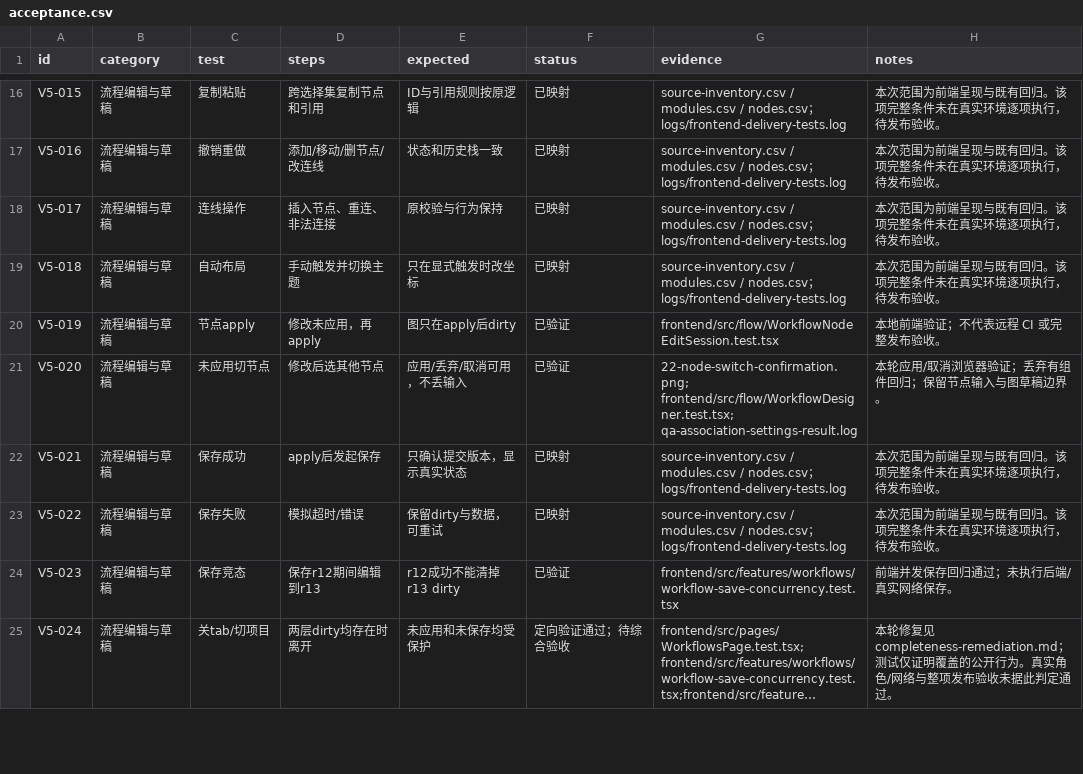
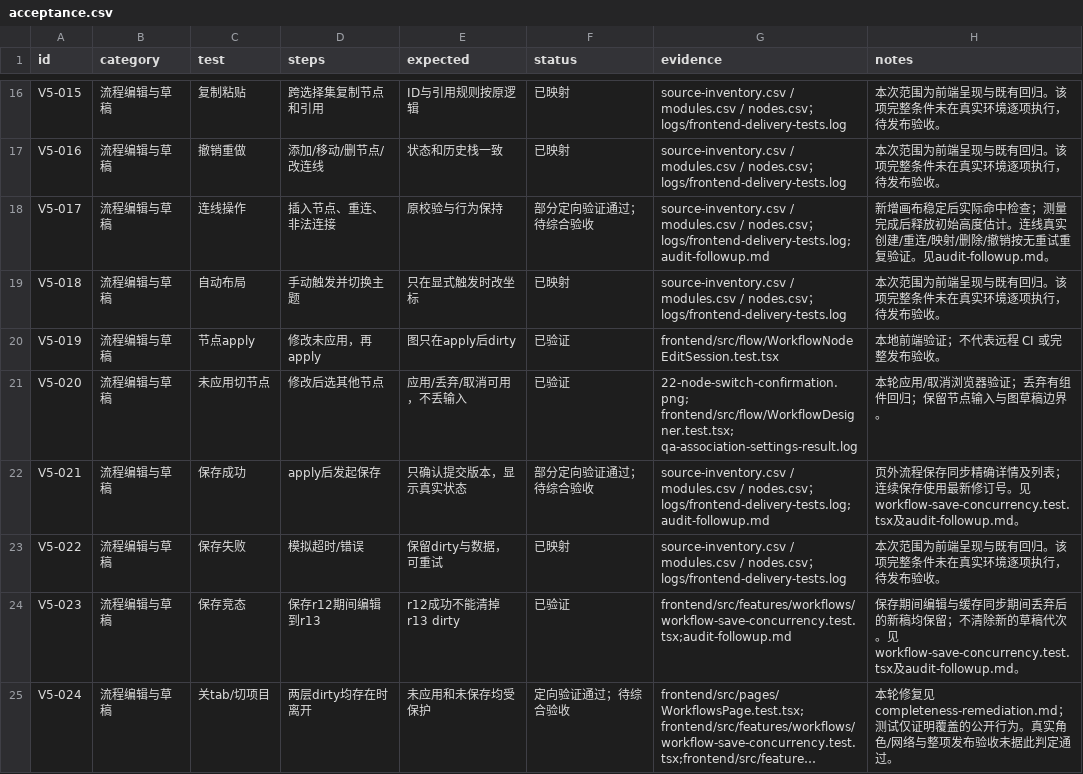
Before and after one commit to a3384379/FlowTest, a CSV file: docs/design/ui-v5/acceptance.csv, drawn as a sheet; only a part is shown, gaps mark what is left out; long unchanged cells end in …; the diff covers the shown part only; the diff names each change by its address in the sheet, - before the commit and + after, or states it on an @@ line.

Commit message:
fix(workflows): isolate run ownership and synchronize saved objects

```diff
--- a/docs/design/ui-v5/acceptance.csv
+++ b/docs/design/ui-v5/acceptance.csv
-F18 (status): 已映射
+F18 (status): 部分定向验证通过；待综合验收
-G18 (evidence): …nodes.csv；logs/frontend-delivery-tests.log
+G18 (evidence): …nodes.csv；logs/frontend-delivery-tests.log;audit-followup.md
-H18 (notes): 本次范围为前端呈现与既有回归。该项完整条件未在真实环境逐项执行，待发布验收。
+H18 (notes): 新增画布稳定后实际命中检查；测量完成后释放初始高度估计。连线真实创建/重连/映射/删除/撤销按无重试重复验证。见audit-followup.md。
-F22 (status): 已映射
+F22 (status): 部分定向验证通过；待综合验收
-G22 (evidence): …nodes.csv；logs/frontend-delivery-tests.log
+G22 (evidence): …nodes.csv；logs/frontend-delivery-tests.log;audit-followup.md
-H22 (notes): 本次范围为前端呈现与既有回归。该项完整条件未在真实环境逐项执行，待发布验收。
+H22 (notes): 页外流程保存同步精确详情及列表；连续保存使用最新修订号。见workflow-save-concurrency.test.tsx及audit-followup.md。
-G24 (evidence): frontend/src/features/workflows/workflow-save-concurrency.test.tsx
+G24 (evidence): frontend/src/features/workflows/workflow-save-concurrency.test.tsx;audit-followup.md
-H24 (notes): 前端并发保存回归通过；未执行后端/真实网络保存。
+H24 (notes): 保存期间编辑与缓存同步期间丢弃后的新稿均保留；不清除新的草稿代次。见workflow-save-concurrency.test.tsx及audit-followup.md。
```
Also changed, not shown: 21 edited cells elsewhere in this file, 25 other files.
